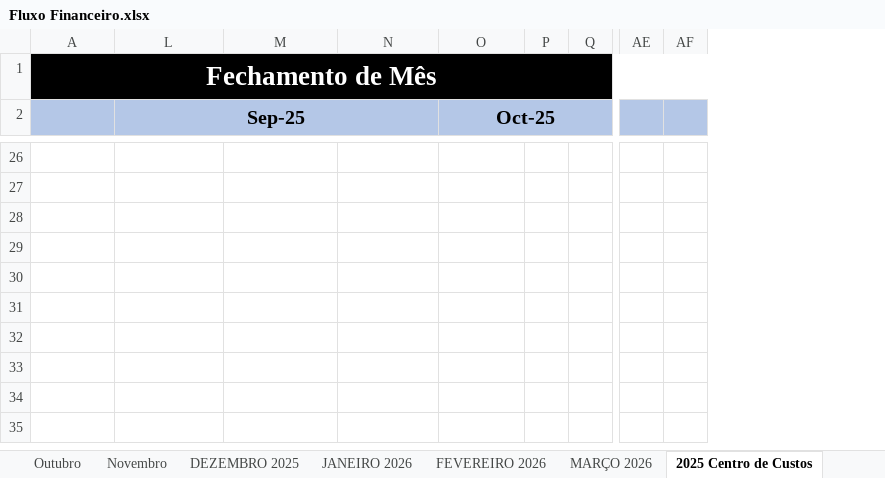
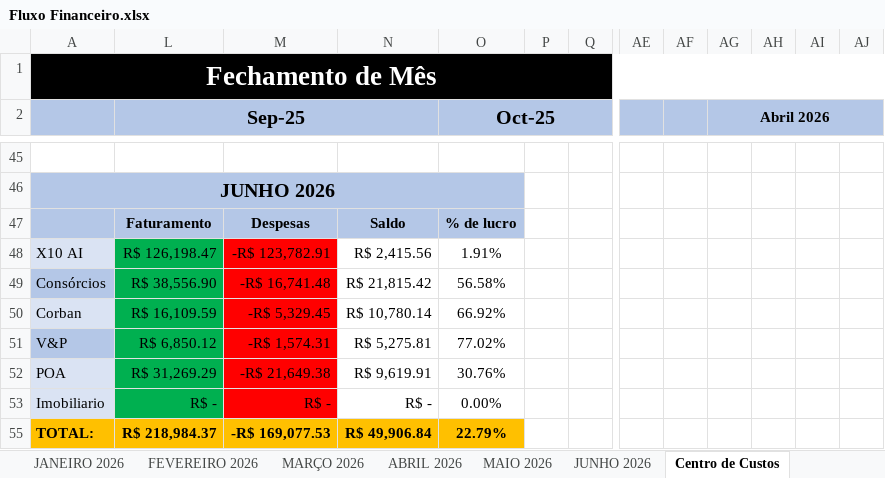
Before and after one commit to diegopelliser/x10, an Excel workbook: Assets/Fluxo Financeiro.xlsx, sheet Centro de Custos, drawn as a sheet; only a part is shown, gaps mark what is left out; values as stored, in another font and other column widths than the file's, no borders; conditional formats not drawn; addresses are those after the commit; rows hold the shown columns only; the diff covers the shown part only; the diff names each change by its address in the sheet, - before the commit and + after, or states it on an @@ line.

```diff
--- a/Assets/Fluxo Financeiro.xlsx (sheet Centro de Custos)
+++ b/Assets/Fluxo Financeiro.xlsx (sheet Centro de Custos)
-sheet tab: 2025 Centro de Custos
+sheet tab: Centro de Custos
+sheet tab: ABRIL 2026
+sheet tab: MAIO 2026
+sheet tab: JUNHO 2026
+column AG (Abril 2026), empty
+column AH, empty
+column AI, empty
+column AJ, empty
-A46: (empty)
+A46: JUNHO 2026
-A46:A47 fill: none
+A46:A47 fill: #B4C7E7
+A46:O46 merged
-L46:O47 fill: none
+L46:O47 fill: #B4C7E7
-row 47: (empty)
+row 47:  | Faturamento | Despesas | Saldo | % de lucro
+row 48: X10 AI | R$ 126,198.47 | -R$ 123,782.91 | R$ 2,415.56 | 1.91%
+row 49: Consórcios | R$ 38,556.90 | -R$ 16,741.48 | R$ 21,815.42 | 56.58%
+row 50: Corban | R$ 16,109.59 | -R$ 5,329.45 | R$ 10,780.14 | 66.92%
+row 51: V&P | R$ 6,850.12 | -R$ 1,574.31 | R$ 5,275.81 | 77.02%
+row 52: POA | R$ 31,269.29 | -R$ 21,649.38 | R$ 9,619.91 | 30.76%
+row 53: Imobiliario | R$ - | R$ - | R$ - | 0.00%
+row 55: TOTAL: | R$ 218,984.37 | -R$ 169,077.53 | R$ 49,906.84 | 22.79%
```
Also changed, not shown: 18 added rows and 11 edited cells elsewhere in this sheet, sheet Novembro, sheet Outubro, sheet MARÇO 2026, sheet Setembro, other sheet tabs, formulas that keep their value, hidden cells, 2 other files.
